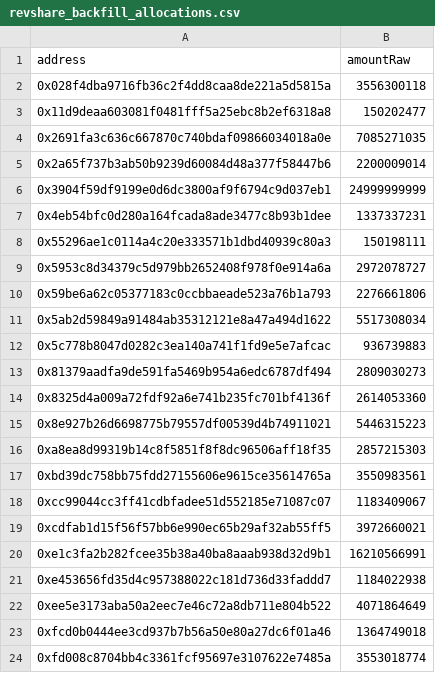
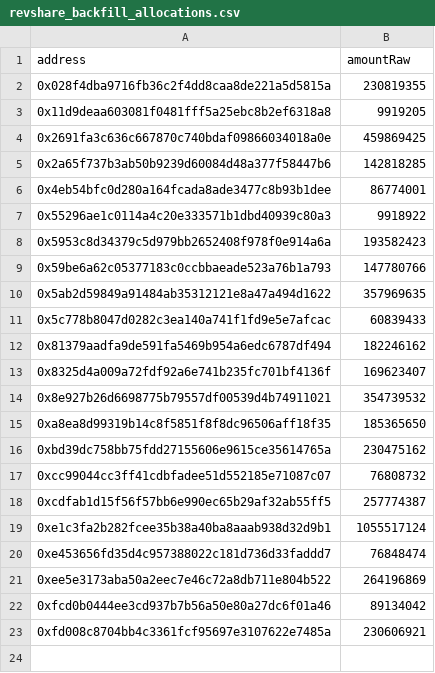
Before and after one commit to TakafulDAO/takasure.sc, a CSV file: scripts/rev-share-backfill/output/testnet/allocations/revshare_backfill_allocations.csv, drawn as a sheet.

```diff
--- a/scripts/rev-share-backfill/output/testnet/allocations/revshare_backfill_allocations.csv
+++ b/scripts/rev-share-backfill/output/testnet/allocations/revshare_backfill_allocations.csv
@@ -1,24 +1,23 @@
 address,amountRaw
-0x028f4dba9716fb36c2f4dd8caa8de221a5d5815a,3556300118
-0x11d9deaa603081f0481fff5a25ebc8b2ef6318a8,150202477
-0x2691fa3c636c667870c740bdaf09866034018a0e,7085271035
-0x2a65f737b3ab50b9239d60084d48a377f58447b6,2200009014
-0x3904f59df9199e0d6dc3800af9f6794c9d037eb1,24999999999
-0x4eb54bfc0d280a164fcada8ade3477c8b93b1dee,1337337231
-0x55296ae1c0114a4c20e333571b1dbd40939c80a3,150198111
-0x5953c8d34379c5d979bb2652408f978f0e914a6a,2972078727
-0x59be6a62c05377183c0ccbbaeade523a76b1a793,2276661806
-0x5ab2d59849a91484ab35312121e8a47a494d1622,5517308034
-0x5c778b8047d0282c3ea140a741f1fd9e5e7afcac,936739883
-0x81379aadfa9de591fa5469b954a6edc6787df494,2809030273
-0x8325d4a009a72fdf92a6e741b235fc701bf4136f,2614053360
-0x8e927b26d6698775b79557df00539d4b74911021,5446315223
-0xa8ea8d99319b14c8f5851f8f8dc96506aff18f35,2857215303
-0xbd39dc758bb75fdd27155606e9615ce35614765a,3550983561
-0xcc99044cc3ff41cdbfadee51d552185e71087c07,1183409067
-0xcdfab1d15f56f57bb6e990ec65b29af32ab55ff5,3972660021
-0xe1c3fa2b282fcee35b38a40ba8aaab938d32d9b1,16210566991
-0xe453656fd35d4c957388022c181d736d33faddd7,1184022938
-0xee5e3173aba50a2eec7e46c72a8db711e804b522,4071864649
-0xfcd0b0444ee3cd937b7b56a50e80a27dc6f01a46,1364749018
-0xfd008c8704bb4c3361fcf95697e3107622e7485a,3553018774
+0x028f4dba9716fb36c2f4dd8caa8de221a5d5815a,230819355
+0x11d9deaa603081f0481fff5a25ebc8b2ef6318a8,9919205
+0x2691fa3c636c667870c740bdaf09866034018a0e,459869425
+0x2a65f737b3ab50b9239d60084d48a377f58447b6,142818285
+0x4eb54bfc0d280a164fcada8ade3477c8b93b1dee,86774001
+0x55296ae1c0114a4c20e333571b1dbd40939c80a3,9918922
+0x5953c8d34379c5d979bb2652408f978f0e914a6a,193582423
+0x59be6a62c05377183c0ccbbaeade523a76b1a793,147780766
+0x5ab2d59849a91484ab35312121e8a47a494d1622,357969635
+0x5c778b8047d0282c3ea140a741f1fd9e5e7afcac,60839433
+0x81379aadfa9de591fa5469b954a6edc6787df494,182246162
+0x8325d4a009a72fdf92a6e741b235fc701bf4136f,169623407
+0x8e927b26d6698775b79557df00539d4b74911021,354739532
+0xa8ea8d99319b14c8f5851f8f8dc96506aff18f35,185365650
+0xbd39dc758bb75fdd27155606e9615ce35614765a,230475162
+0xcc99044cc3ff41cdbfadee51d552185e71087c07,76808732
+0xcdfab1d15f56f57bb6e990ec65b29af32ab55ff5,257774387
+0xe1c3fa2b282fcee35b38a40ba8aaab938d32d9b1,1055517124
+0xe453656fd35d4c957388022c181d736d33faddd7,76848474
+0xee5e3173aba50a2eec7e46c72a8db711e804b522,264196869
+0xfcd0b0444ee3cd937b7b56a50e80a27dc6f01a46,89134042
+0xfd008c8704bb4c3361fcf95697e3107622e7485a,230606921
```
Also changed, not shown: 7 other files.
